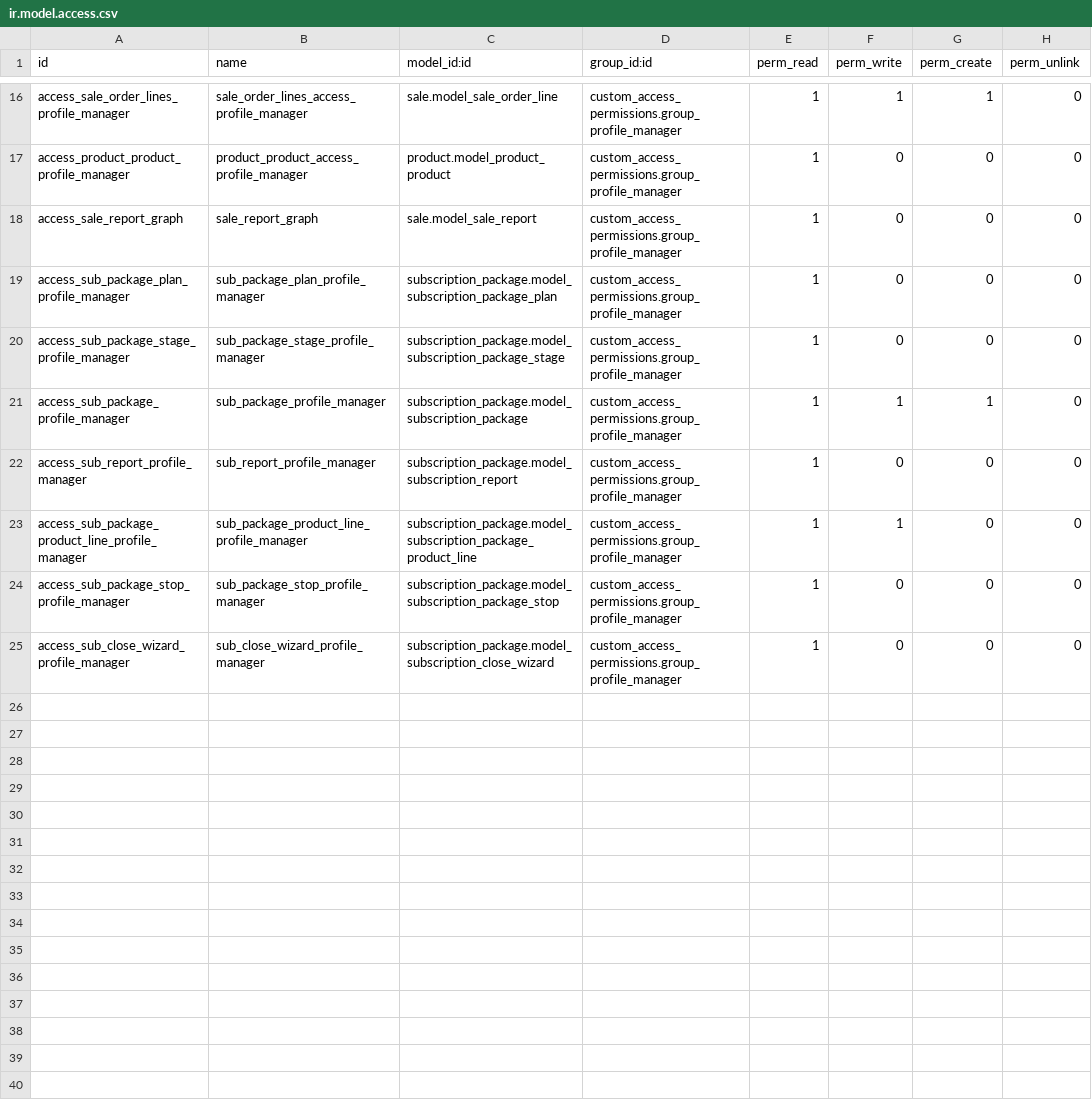
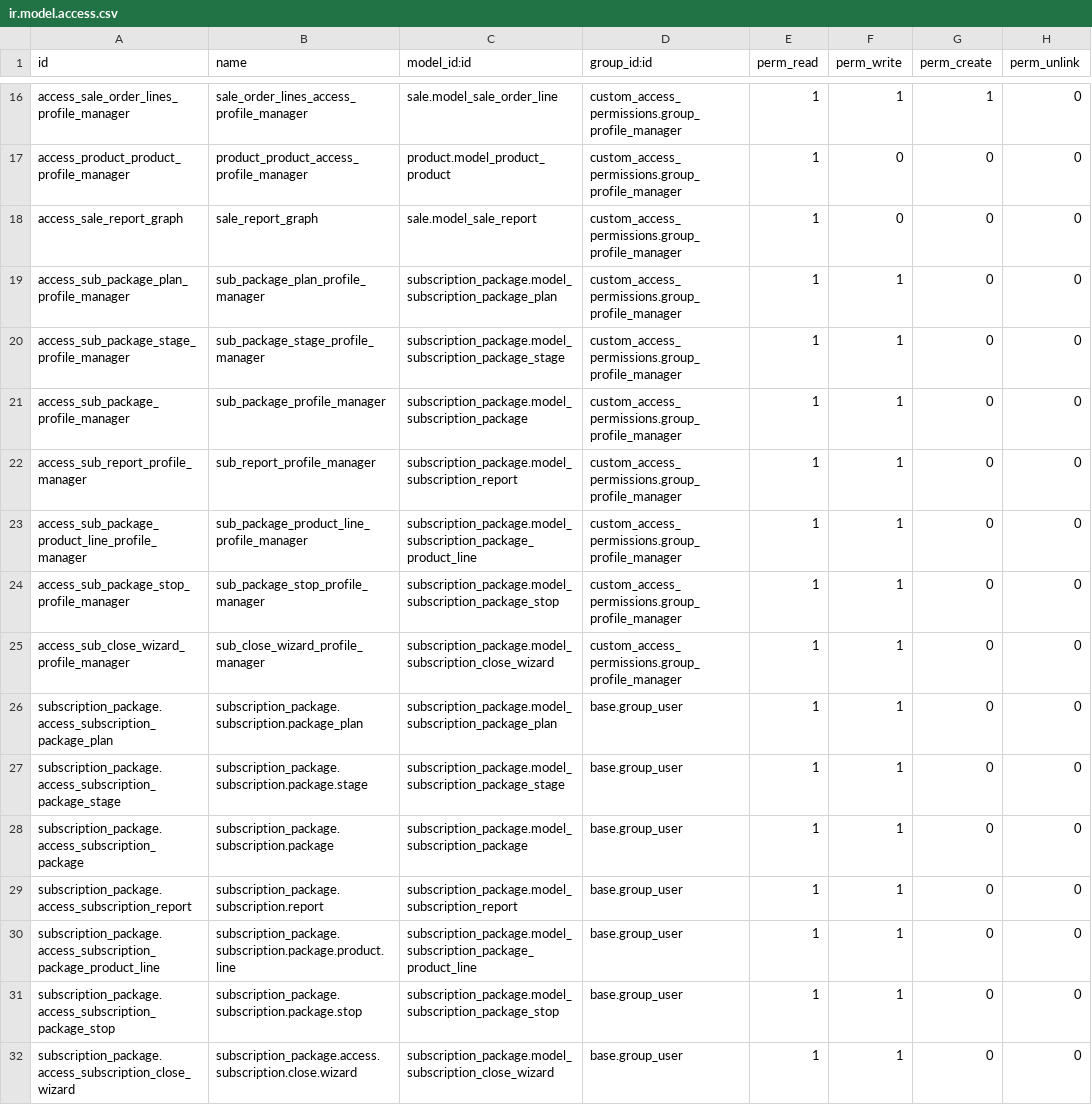
Before and after one commit to calyx-servicios/grupopgk, a CSV file: custom_access_permissions/security/ir.model.access.csv, drawn as a sheet; only a part is shown, gaps mark what is left out.

Commit message:
[ODOO-6217][UPD][custom_access_permissions] - Update on prod

```diff
--- a/custom_access_permissions/security/ir.model.access.csv
+++ b/custom_access_permissions/security/ir.model.access.csv
@@ -18,8 +18,15 @@ access_product_product_profile_manager,product_product_access_profile_manager,pr
 access_sale_report_graph,sale_report_graph,sale.model_sale_report,custom_access_permissions.group_profile_manager,1,0,0,0
-access_sub_package_plan_profile_manager,sub_package_plan_profile_manager,subscription_package.model_subscription_package_plan,custom_access_permissions.group_profile_manager,1,0,0,0
-access_sub_package_stage_profile_manager,sub_package_stage_profile_manager,subscription_package.model_subscription_package_stage,custom_access_permissions.group_profile_manager,1,0,0,0
-access_sub_package_profile_manager,sub_package_profile_manager,subscription_package.model_subscription_package,custom_access_permissions.group_profile_manager,1,1,1,0
-access_sub_report_profile_manager,sub_report_profile_manager,subscription_package.model_subscription_report,custom_access_permissions.group_profile_manager,1,0,0,0
+access_sub_package_plan_profile_manager,sub_package_plan_profile_manager,subscription_package.model_subscription_package_plan,custom_access_permissions.group_profile_manager,1,1,0,0
+access_sub_package_stage_profile_manager,sub_package_stage_profile_manager,subscription_package.model_subscription_package_stage,custom_access_permissions.group_profile_manager,1,1,0,0
+access_sub_package_profile_manager,sub_package_profile_manager,subscription_package.model_subscription_package,custom_access_permissions.group_profile_manager,1,1,0,0
+access_sub_report_profile_manager,sub_report_profile_manager,subscription_package.model_subscription_report,custom_access_permissions.group_profile_manager,1,1,0,0
 access_sub_package_product_line_profile_manager,sub_package_product_line_profile_manager,subscription_package.model_subscription_package_product_line,custom_access_permissions.group_profile_manager,1,1,0,0
-access_sub_package_stop_profile_manager,sub_package_stop_profile_manager,subscription_package.model_subscription_package_stop,custom_access_permissions.group_profile_manager,1,0,0,0
-access_sub_close_wizard_profile_manager,sub_close_wizard_profile_manager,subscription_package.model_subscription_close_wizard,custom_access_permissions.group_profile_manager,1,0,0,0
+access_sub_package_stop_profile_manager,sub_package_stop_profile_manager,subscription_package.model_subscription_package_stop,custom_access_permissions.group_profile_manager,1,1,0,0
+access_sub_close_wizard_profile_manager,sub_close_wizard_profile_manager,subscription_package.model_subscription_close_wizard,custom_access_permissions.group_profile_manager,1,1,0,0
+subscription_package.access_subscription_package_plan,subscription_package.subscription.package_plan,subscription_package.model_subscription_package_plan,base.group_user,1,1,0,0
+subscription_package.access_subscription_package_stage,subscription_package.subscription.package.stage,subscription_package.model_subscription_package_stage,base.group_user,1,1,0,0
+subscription_package.access_subscription_package,subscription_package.subscription.package,subscription_package.model_subscription_package,base.group_user,1,1,0,0
+subscription_package.access_subscription_report,subscription_package.subscription.report,subscription_package.model_subscription_report,base.group_user,1,1,0,0
+subscription_package.access_subscription_package_product_line,subscription_package.subscription.package.product.line,subscription_package.model_subscription_package_product_line,base.group_user,1,1,0,0
+subscription_package.access_subscription_package_stop,subscription_package.subscription.package.stop,subscription_package.model_subscription_package_stop,base.group_user,1,1,0,0
+subscription_package.access_subscription_close_wizard,subscription_package.access.subscription.close.wizard,subscription_package.model_subscription_close_wizard,base.group_user,1,1,0,0
```
Also changed, not shown: 10 other files.
